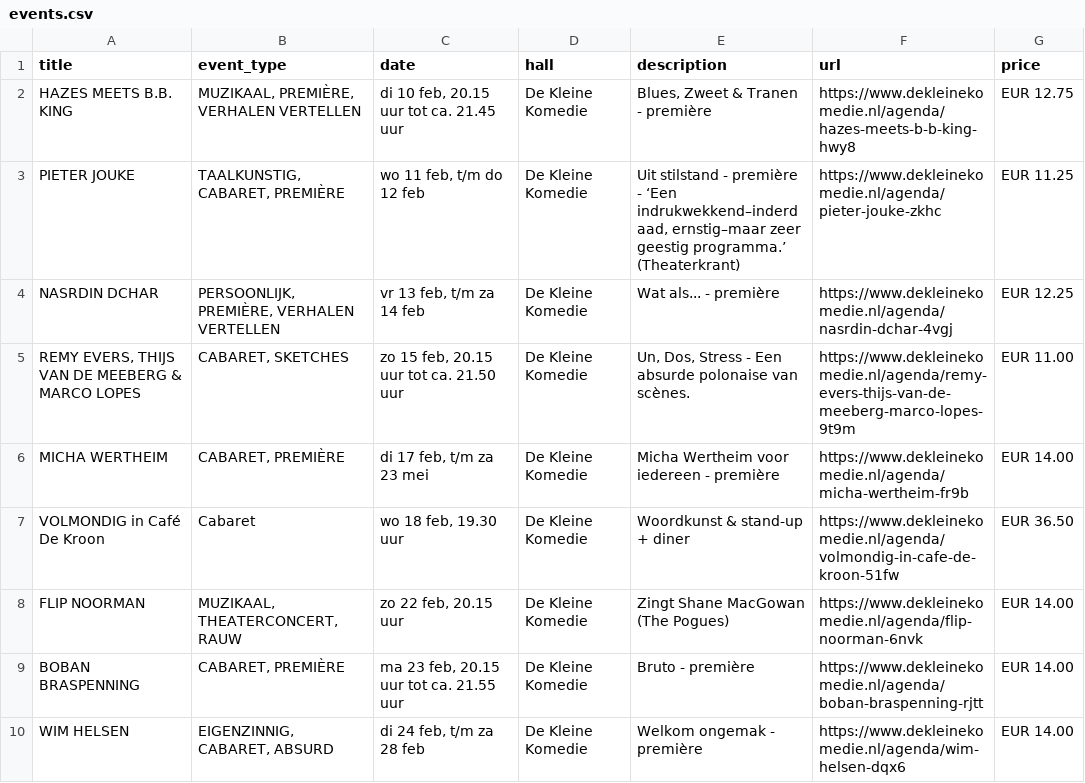
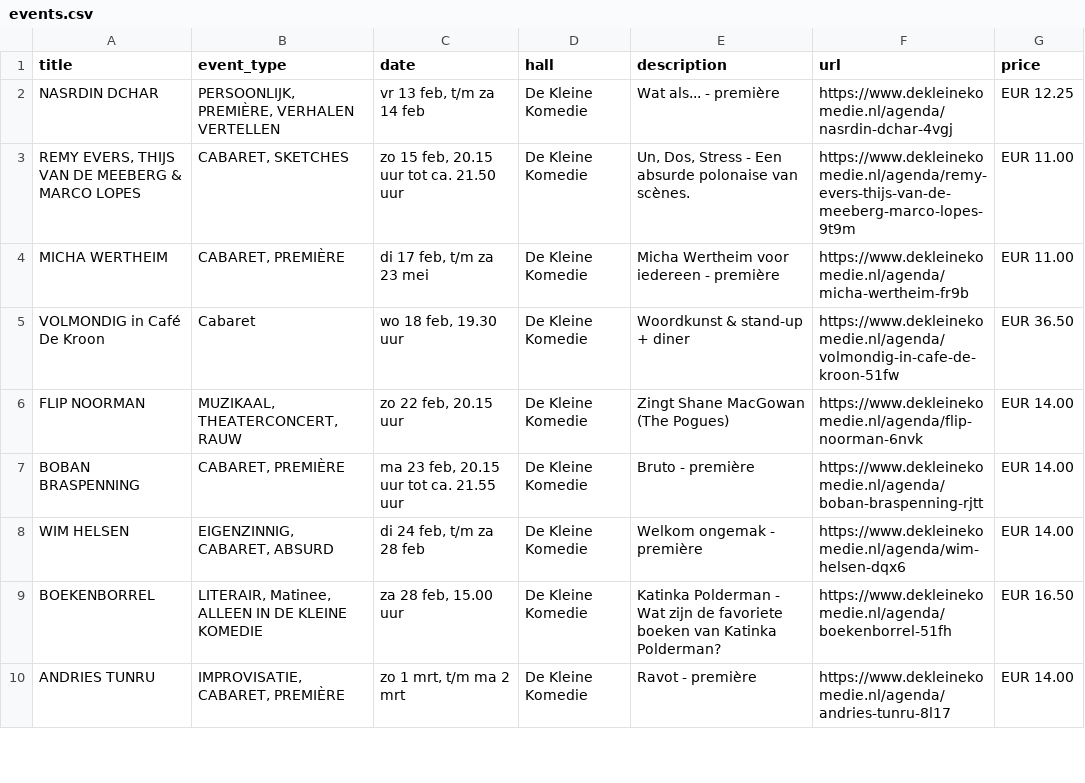
Before and after one commit to olii97/amsterdam-culture-tracker, a CSV file: cultural_venues_scraper/de_kleine_komedie/events.csv, drawn as a sheet; only a part is shown; the shorter side is filled out with more unchanged rows.

```diff
--- a/cultural_venues_scraper/de_kleine_komedie/events.csv
+++ b/cultural_venues_scraper/de_kleine_komedie/events.csv
@@ -1,7 +1,5 @@
 title,event_type,date,hall,description,url,price
-HAZES MEETS B.B. KING,"MUZIKAAL, PREMIÈRE, VERHALEN VERTELLEN","di 10 feb, 20.15 uur tot ca. 21.45 uur",De Kleine Komedie,"Blues, Zweet & Tranen - première",https://www.dekleinekomedie.nl/agenda/hazes-meets-b-b-king-hwy8,EUR 12.75
-PIETER JOUKE,"TAALKUNSTIG, CABARET, PREMIÈRE","wo 11 feb, t/m do 12 feb",De Kleine Komedie,"Uit stilstand - première - ‘Een indrukwekkend–inderdaad, ernstig–maar zeer geestig programma.’ (Theaterkrant)",https://www.dekleinekomedie.nl/agenda/pieter-jouke-zkhc,EUR 11.25
 NASRDIN DCHAR,"PERSOONLIJK, PREMIÈRE, VERHALEN VERTELLEN","vr 13 feb, t/m za 14 feb",De Kleine Komedie,Wat als... - première,https://www.dekleinekomedie.nl/agenda/nasrdin-dchar-4vgj,EUR 12.25
 "REMY EVERS, THIJS VAN DE MEEBERG & MARCO LOPES","CABARET, SKETCHES","zo 15 feb, 20.15 uur tot ca. 21.50 uur",De Kleine Komedie,"Un, Dos, Stress - Een absurde polonaise van scènes.",https://www.dekleinekomedie.nl/agenda/remy-evers-thijs-van-de-meeberg-marco-lopes-9t9m,EUR 11.00
-MICHA WERTHEIM,"CABARET, PREMIÈRE","di 17 feb, t/m za 23 mei",De Kleine Komedie,Micha Wertheim voor iedereen - première,https://www.dekleinekomedie.nl/agenda/micha-wertheim-fr9b,EUR 14.00
+MICHA WERTHEIM,"CABARET, PREMIÈRE","di 17 feb, t/m za 23 mei",De Kleine Komedie,Micha Wertheim voor iedereen - première,https://www.dekleinekomedie.nl/agenda/micha-wertheim-fr9b,EUR 11.00
 VOLMONDIG in Café De Kroon,Cabaret,"wo 18 feb, 19.30 uur",De Kleine Komedie,Woordkunst & stand-up + diner,https://www.dekleinekomedie.nl/agenda/volmondig-in-cafe-de-kroon-51fw,EUR 36.50
```
Also changed, not shown: cultural_venues_scraper/all_events.csv, cultural_venues_scraper/concertgebouw/events.csv, 11 other files.
